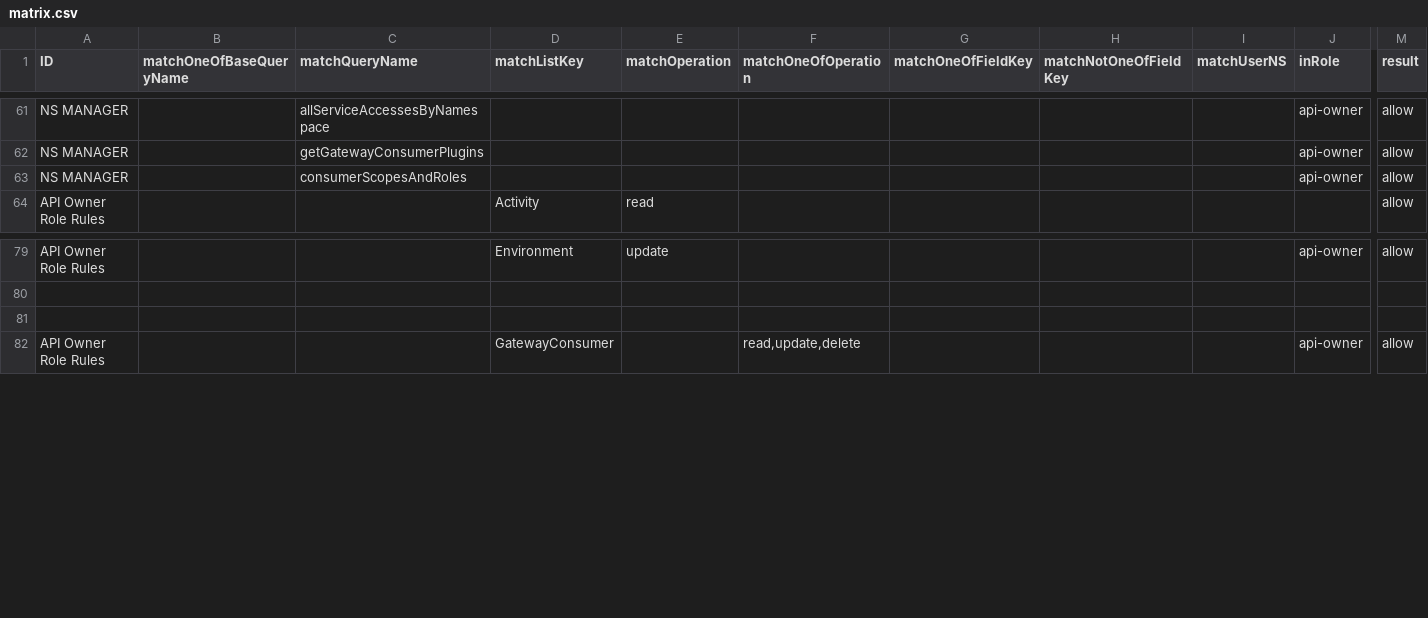
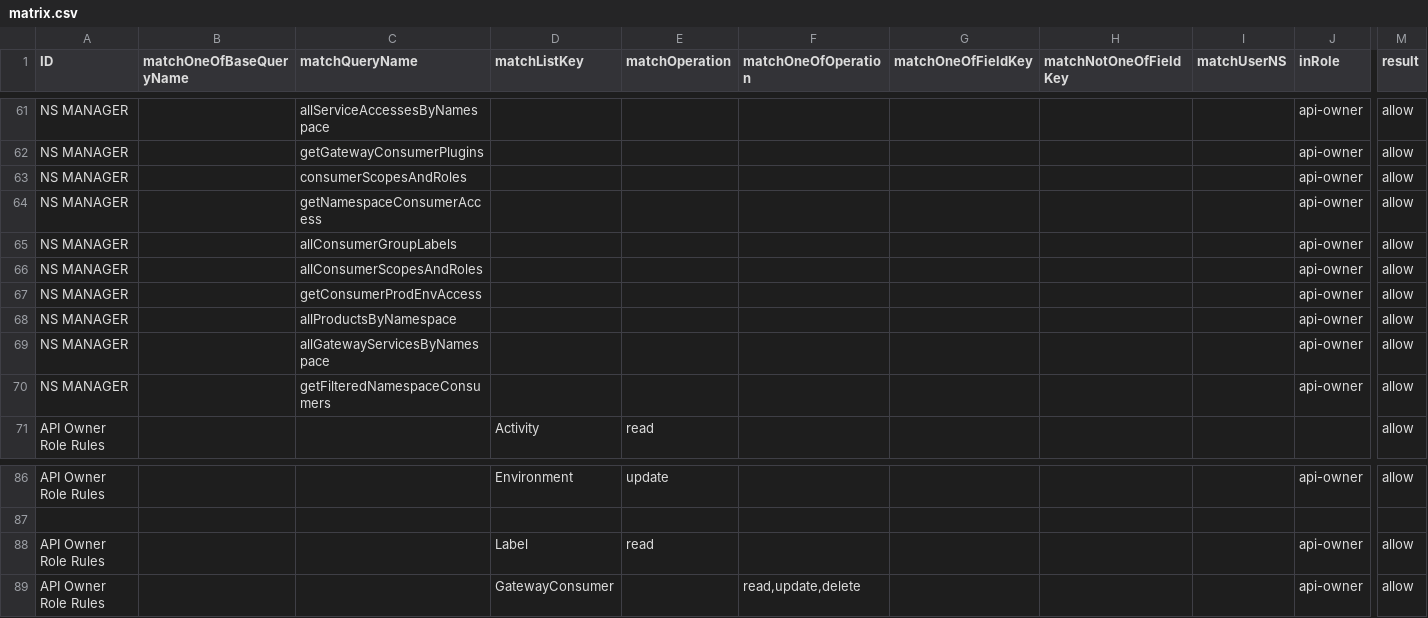
Before and after one commit to bcgov/api-services-portal, a CSV file: src/authz/matrix.csv, drawn as a sheet; only a part is shown, gaps mark what is left out; addresses are those after the commit; rows hold the shown columns only; the diff names each change by its address in the sheet, - before the commit and + after, or states it on an @@ line.

Commit message:
consumer read for api owner

```diff
--- a/src/authz/matrix.csv
+++ b/src/authz/matrix.csv
+row 64: NS MANAGER |  | getNamespaceConsumerAccess |  |  |  |  |  |  | api-owner | allow
+row 65: NS MANAGER |  | allConsumerGroupLabels |  |  |  |  |  |  | api-owner | allow
+row 66: NS MANAGER |  | allConsumerScopesAndRoles |  |  |  |  |  |  | api-owner | allow
+row 67: NS MANAGER |  | getConsumerProdEnvAccess |  |  |  |  |  |  | api-owner | allow
+row 68: NS MANAGER |  | allProductsByNamespace |  |  |  |  |  |  | api-owner | allow
+row 69: NS MANAGER |  | allGatewayServicesByNamespace |  |  |  |  |  |  | api-owner | allow
+row 70: NS MANAGER |  | getFilteredNamespaceConsumers |  |  |  |  |  |  | api-owner | allow
-row 88: (empty)
+row 88: API Owner Role Rules |  |  | Label | read |  |  |  |  | api-owner | allow
```
Also changed, not shown: 1 other file.
